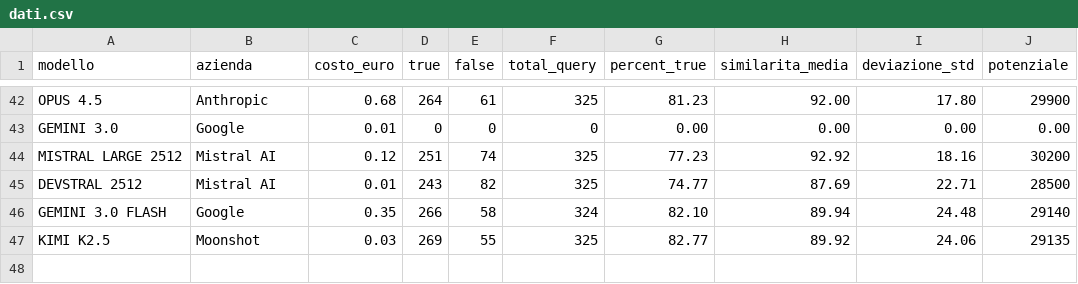
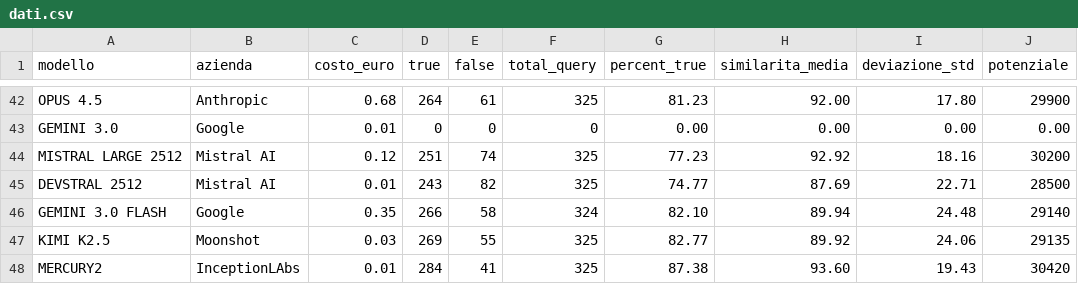
Before and after one commit to Search-Foundry/dashboard-llm, a CSV file: dati.csv, drawn as a sheet; only a part is shown, gaps mark what is left out; the diff names each change by its address in the sheet, - before the commit and + after, or states it on an @@ line.

Commit message:
aggiunto mercury2

```diff
--- a/dati.csv
+++ b/dati.csv
+row 48: MERCURY2 | InceptionLAbs | 0.01 | 284 | 41 | 325 | 87.38 | 93.60 | 19.43 | 30420
```
